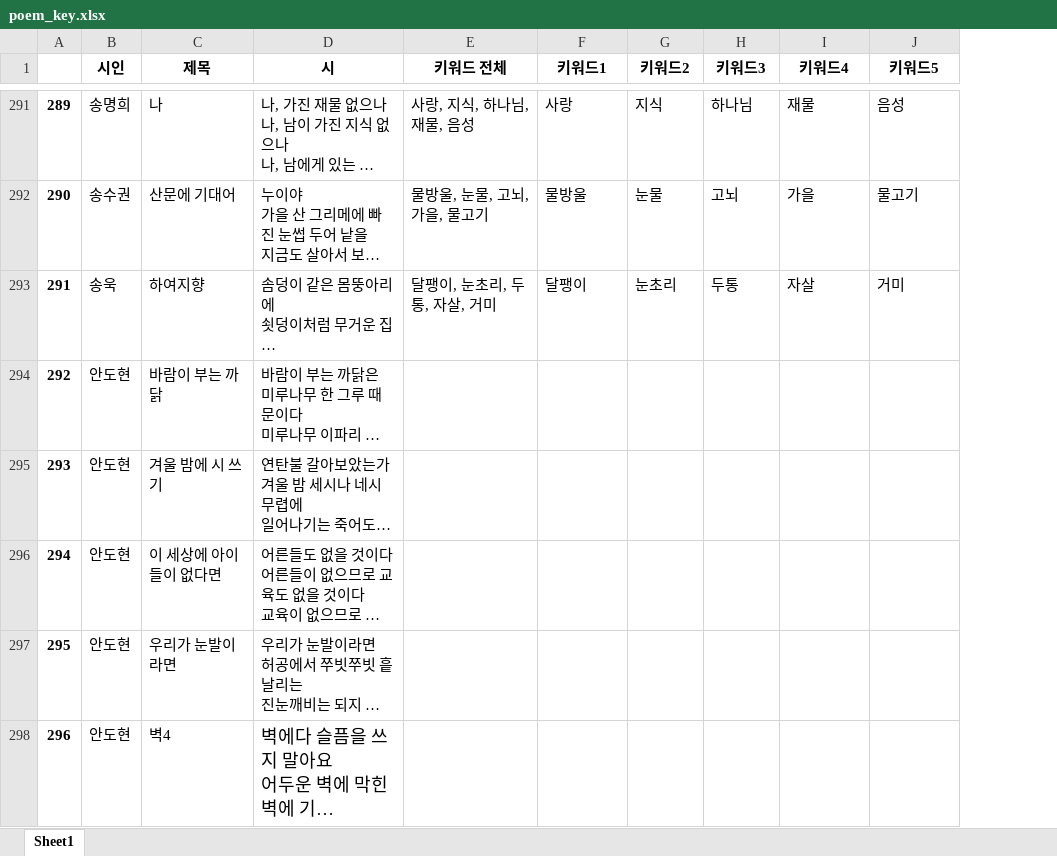
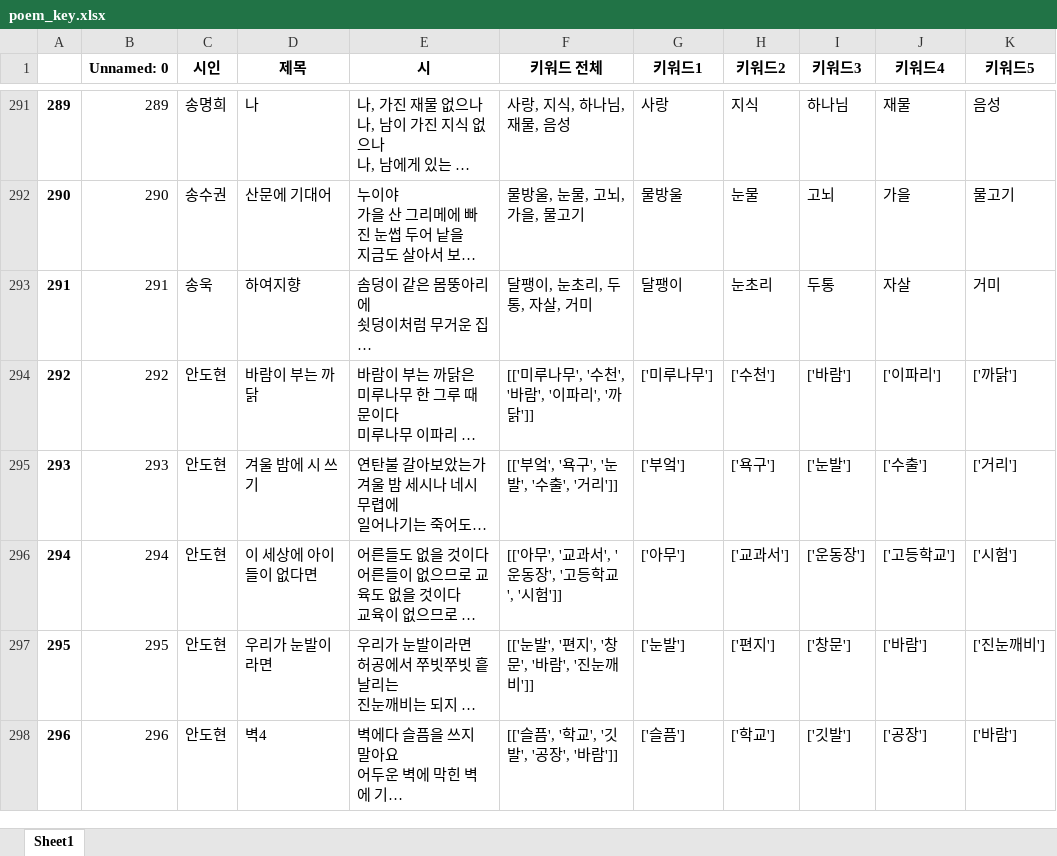
Before and after one commit to MJ199999/-SW-, an Excel workbook: poem_key.xlsx, sheet Sheet1, drawn as a sheet; only a part is shown, gaps mark what is left out; long unchanged cells end in …; values as stored, in another font and other column widths than the file's, no borders; addresses are those after the commit; the diff covers the shown part only; the diff names each change by its address in the sheet, - before the commit and + after, or states it on an @@ line.

Commit message:
강한 전처리 한 약 30여편의 시 추가

```diff
--- a/poem_key.xlsx (sheet Sheet1)
+++ b/poem_key.xlsx (sheet Sheet1)
+column B (Unnamed: 0), rows 291-298: 289 | 290 | 291 | 292 | 293 | 294 | 295 | 296
-F294 (키워드 전체): (empty)
+F294 (키워드 전체): [['미루나무', '수천', '바람', '이파리', '까닭']]
-G294 (키워드1): (empty)
+G294 (키워드1): ['미루나무']
-H294 (키워드2): (empty)
+H294 (키워드2): ['수천']
-I294 (키워드3): (empty)
+I294 (키워드3): ['바람']
-J294 (키워드4): (empty)
+J294 (키워드4): ['이파리']
-K294 (키워드5): (empty)
+K294 (키워드5): ['까닭']
-F295 (키워드 전체): (empty)
+F295 (키워드 전체): [['부엌', '욕구', '눈발', '수출', '거리']]
-G295 (키워드1): (empty)
+G295 (키워드1): ['부엌']
-H295 (키워드2): (empty)
+H295 (키워드2): ['욕구']
-I295 (키워드3): (empty)
+I295 (키워드3): ['눈발']
-J295 (키워드4): (empty)
+J295 (키워드4): ['수출']
-K295 (키워드5): (empty)
+K295 (키워드5): ['거리']
-F296 (키워드 전체): (empty)
+F296 (키워드 전체): [['아무', '교과서', '운동장', '고등학교', '시험']]
-G296 (키워드1): (empty)
+G296 (키워드1): ['아무']
-H296 (키워드2): (empty)
+H296 (키워드2): ['교과서']
-I296 (키워드3): (empty)
+I296 (키워드3): ['운동장']
-J296 (키워드4): (empty)
+J296 (키워드4): ['고등학교']
-K296 (키워드5): (empty)
+K296 (키워드5): ['시험']
-F297 (키워드 전체): (empty)
+F297 (키워드 전체): [['눈발', '편지', '창문', '바람', '진눈깨비']]
-G297 (키워드1): (empty)
+G297 (키워드1): ['눈발']
-H297 (키워드2): (empty)
+H297 (키워드2): ['편지']
-I297 (키워드3): (empty)
+I297 (키워드3): ['창문']
-J297 (키워드4): (empty)
+J297 (키워드4): ['바람']
-K297 (키워드5): (empty)
+K297 (키워드5): ['진눈깨비']
@@ E298 text size: smaller @@
-F298 (키워드 전체): (empty)
+F298 (키워드 전체): [['슬픔', '학교', '깃발', '공장', '바람']]
-G298 (키워드1): (empty)
+G298 (키워드1): ['슬픔']
-H298 (키워드2): (empty)
+H298 (키워드2): ['학교']
-I298 (키워드3): (empty)
+I298 (키워드3): ['깃발']
-J298 (키워드4): (empty)
+J298 (키워드4): ['공장']
-K298 (키워드5): (empty)
+K298 (키워드5): ['바람']
```
Also changed, not shown: 198 edited cells and cell formats elsewhere in this sheet.
